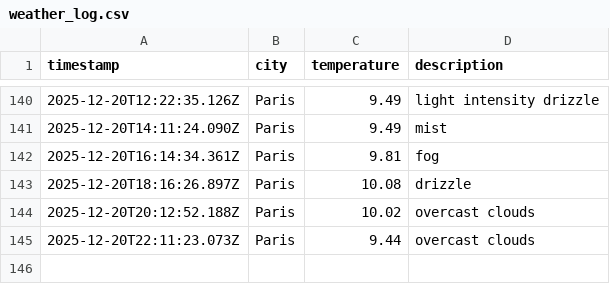
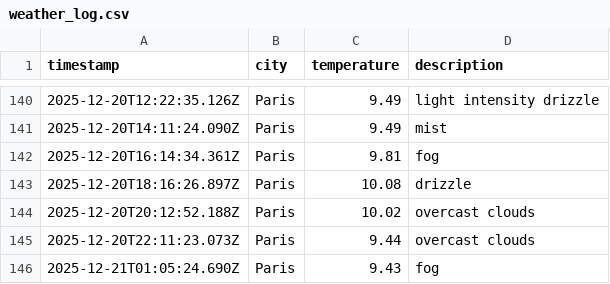
Before and after one commit to LeanneCodes/weather-ops, a CSV file: data/weather_log.csv, drawn as a sheet; only a part is shown, gaps mark what is left out; the diff names each change by its address in the sheet, - before the commit and + after, or states it on an @@ line.

```diff
--- a/data/weather_log.csv
+++ b/data/weather_log.csv
+row 146: 2025-12-21T01:05:24.690Z | Paris | 9.43 | fog
```
Also changed, not shown: 1 other file.
